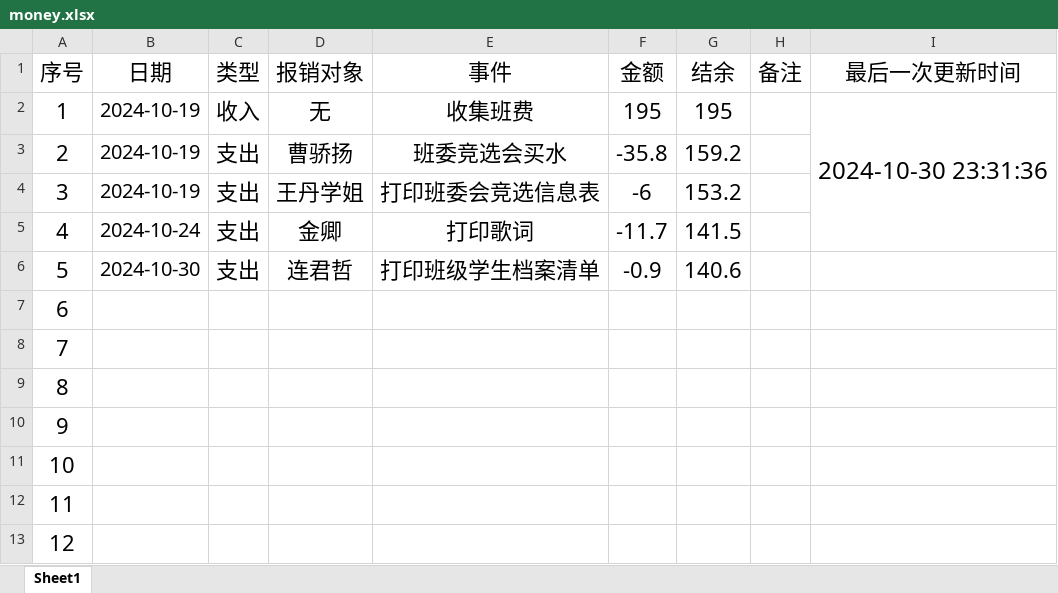
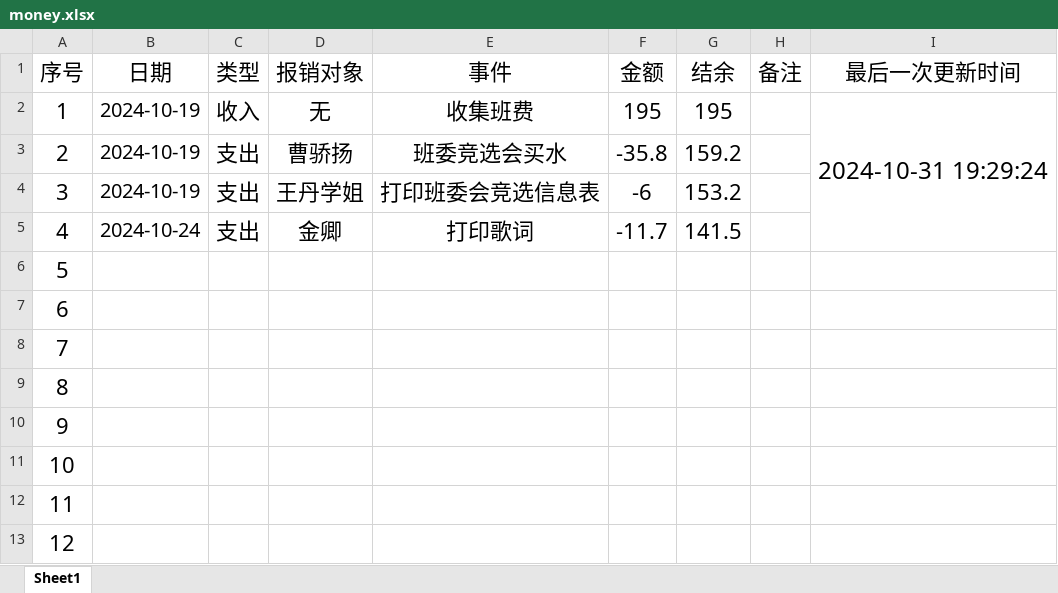
Before and after one commit to LJZ-ZZ/LJZ-ZZ.github.io, an Excel workbook: branch/SXAU/resources/others/money.xlsx, sheet Sheet1, drawn as a sheet; only a part is shown; values as stored, in another font and other column widths than the file's, no borders; the diff names each change by its address in the sheet, - before the commit and + after, or states it on an @@ line.

```diff
--- a/branch/SXAU/resources/others/money.xlsx (sheet Sheet1)
+++ b/branch/SXAU/resources/others/money.xlsx (sheet Sheet1)
-I2 (最后一次更新时间): 2024-10-30 23:31:36
+I2 (最后一次更新时间): 2024-10-31 19:29:24
-B6 (日期): 2024-10-30
+B6 (日期): (empty)
-C6 (类型): 支出
+C6 (类型): (empty)
-D6 (报销对象): 连君哲
+D6 (报销对象): (empty)
-E6 (事件): 打印班级学生档案清单
+E6 (事件): (empty)
-F6 (金额): -0.9
+F6 (金额): (empty)
-G6 (结余): 140.6
+G6 (结余): (empty)
```
Also changed, not shown: 2 other files.
